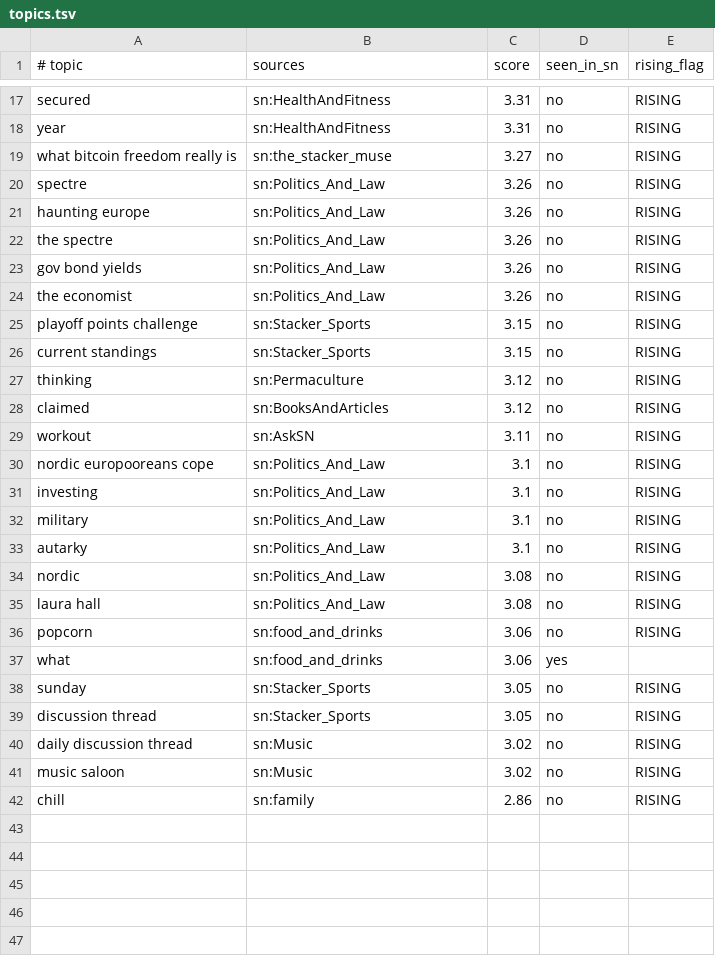
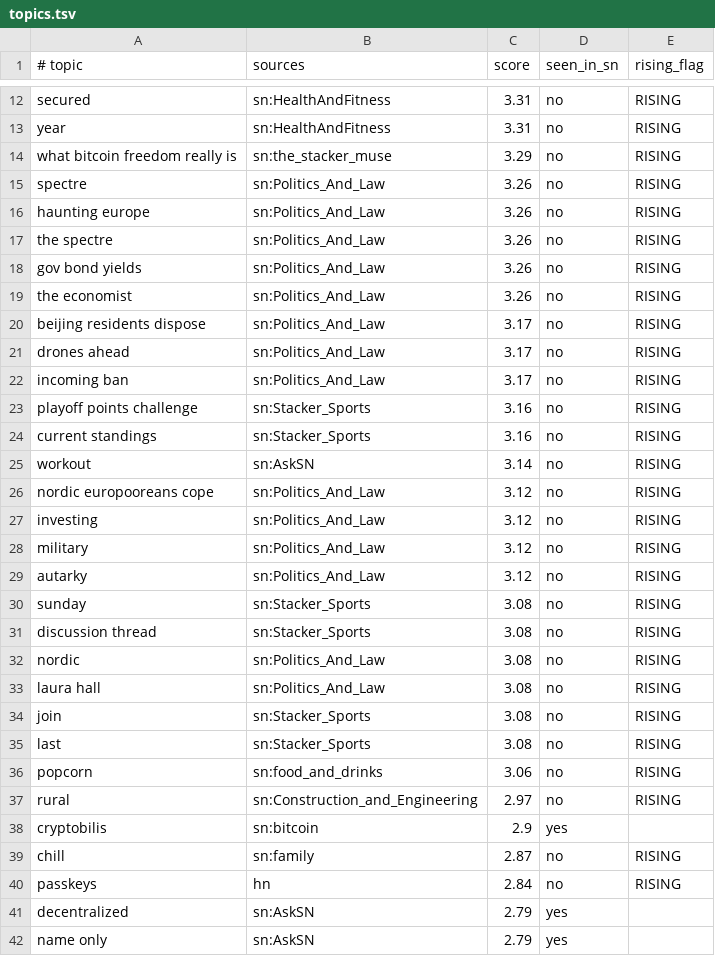
Before and after one commit to TheOnlyXic/sn-monetization-runtime, a TSV file: data/trending/topics.tsv, drawn as a sheet; only a part is shown, gaps mark what is left out; the diff covers the shown part only.

```diff
--- a/data/trending/topics.tsv
+++ b/data/trending/topics.tsv
@@ -18,3 +13,3 @@ secured	sn:HealthAndFitness	3.31	no	RISING
 year	sn:HealthAndFitness	3.31	no	RISING
-what bitcoin freedom really is	sn:the_stacker_muse	3.27	no	RISING
+what bitcoin freedom really is	sn:the_stacker_muse	3.29	no	RISING
 spectre	sn:Politics_And_Law	3.26	no	RISING
@@ -24,19 +19,24 @@ gov bond yields	sn:Politics_And_Law	3.26	no	RISING
 the economist	sn:Politics_And_Law	3.26	no	RISING
-playoff points challenge	sn:Stacker_Sports	3.15	no	RISING
-current standings	sn:Stacker_Sports	3.15	no	RISING
-thinking	sn:Permaculture	3.12	no	RISING
-claimed	sn:BooksAndArticles	3.12	no	RISING
-workout	sn:AskSN	3.11	no	RISING
-nordic europooreans cope	sn:Politics_And_Law	3.1	no	RISING
-investing	sn:Politics_And_Law	3.1	no	RISING
-military	sn:Politics_And_Law	3.1	no	RISING
-autarky	sn:Politics_And_Law	3.1	no	RISING
+beijing residents dispose	sn:Politics_And_Law	3.17	no	RISING
+drones ahead	sn:Politics_And_Law	3.17	no	RISING
+incoming ban	sn:Politics_And_Law	3.17	no	RISING
+playoff points challenge	sn:Stacker_Sports	3.16	no	RISING
+current standings	sn:Stacker_Sports	3.16	no	RISING
+workout	sn:AskSN	3.14	no	RISING
+nordic europooreans cope	sn:Politics_And_Law	3.12	no	RISING
+investing	sn:Politics_And_Law	3.12	no	RISING
+military	sn:Politics_And_Law	3.12	no	RISING
+autarky	sn:Politics_And_Law	3.12	no	RISING
+sunday	sn:Stacker_Sports	3.08	no	RISING
+discussion thread	sn:Stacker_Sports	3.08	no	RISING
 nordic	sn:Politics_And_Law	3.08	no	RISING
 laura hall	sn:Politics_And_Law	3.08	no	RISING
+join	sn:Stacker_Sports	3.08	no	RISING
+last	sn:Stacker_Sports	3.08	no	RISING
 popcorn	sn:food_and_drinks	3.06	no	RISING
-what	sn:food_and_drinks	3.06	yes	
-sunday	sn:Stacker_Sports	3.05	no	RISING
-discussion thread	sn:Stacker_Sports	3.05	no	RISING
-daily discussion thread	sn:Music	3.02	no	RISING
-music saloon	sn:Music	3.02	no	RISING
-chill	sn:family	2.86	no	RISING
+rural	sn:Construction_and_Engineering	2.97	no	RISING
+cryptobilis	sn:bitcoin	2.9	yes	
+chill	sn:family	2.87	no	RISING
+passkeys	hn	2.84	no	RISING
+decentralized	sn:AskSN	2.79	yes	
+name only	sn:AskSN	2.79	yes	
```
Also changed, not shown: 3 added rows, 8 removed rows and 3 edited cells elsewhere in this file.
